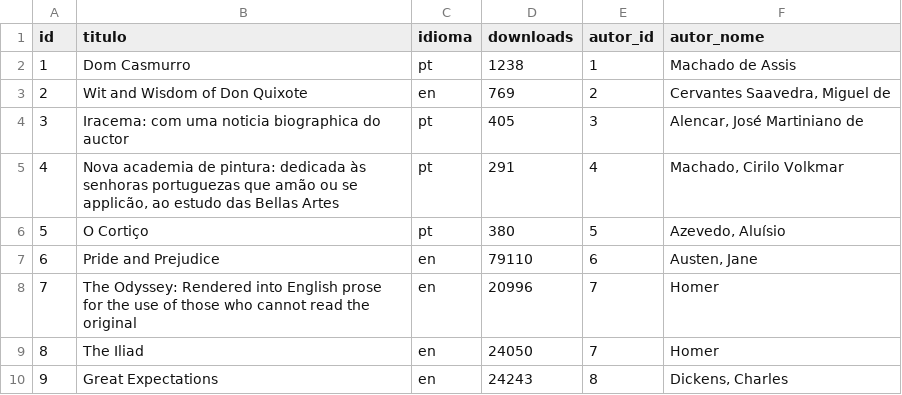
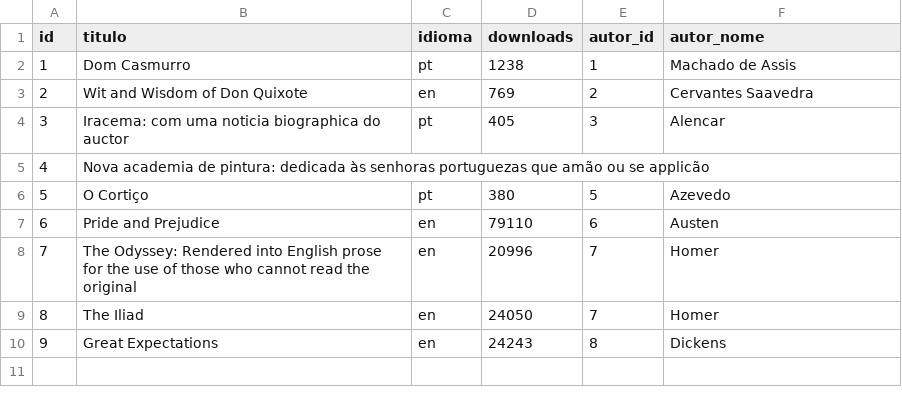
Before and after one commit to Ramos-nunes/Catalogo-Literatura-Alura, a CSV file: catalogo_livros.csv, drawn as a sheet; the diff names each change by its address in the sheet, - before the commit and + after, or states it on an @@ line.

Commit message:
Ajusta formato do catalogo_livros.csv para CSV

```diff
--- a/catalogo_livros.csv
+++ b/catalogo_livros.csv
-F3 (autor_nome): Cervantes Saavedra, Miguel de
+F3 (autor_nome): Cervantes Saavedra
-F4 (autor_nome): Alencar, José Martiniano de
+F4 (autor_nome): Alencar
-B5 (titulo): …ou se applicão, ao estudo das Bellas Artes
+B5 (titulo): …ou se applicão
-C5 (idioma): pt
+C5 (idioma): (empty)
-D5 (downloads): 291
+D5 (downloads): (empty)
-E5 (autor_id): 4
+E5 (autor_id): (empty)
-F5 (autor_nome): Machado, Cirilo Volkmar
+F5 (autor_nome): (empty)
-F6 (autor_nome): Azevedo, Aluísio
+F6 (autor_nome): Azevedo
-F7 (autor_nome): Austen, Jane
+F7 (autor_nome): Austen
-F10 (autor_nome): Dickens, Charles
+F10 (autor_nome): Dickens
```
